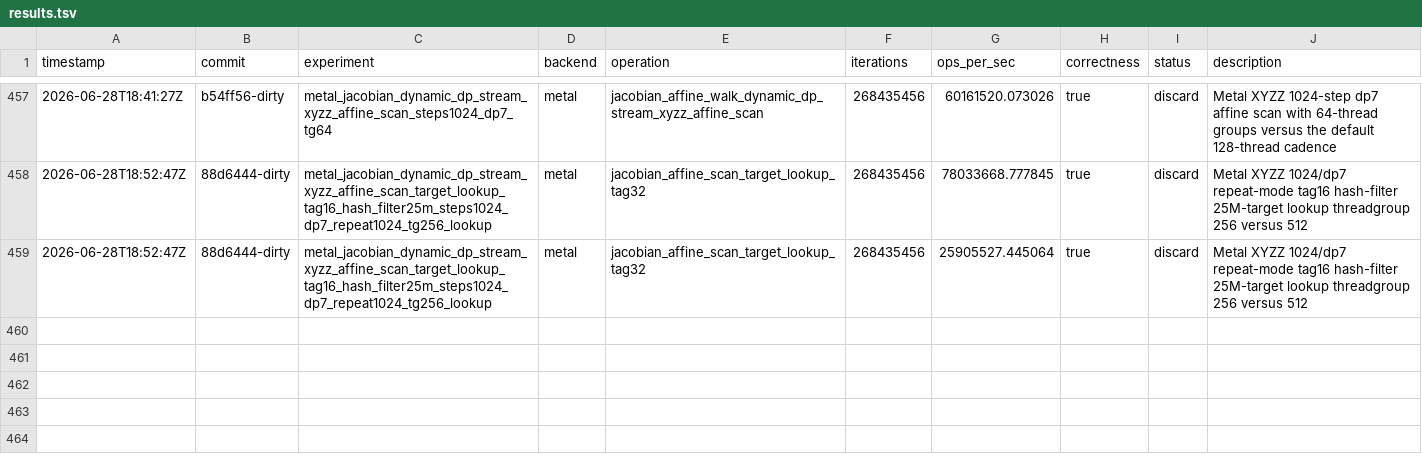
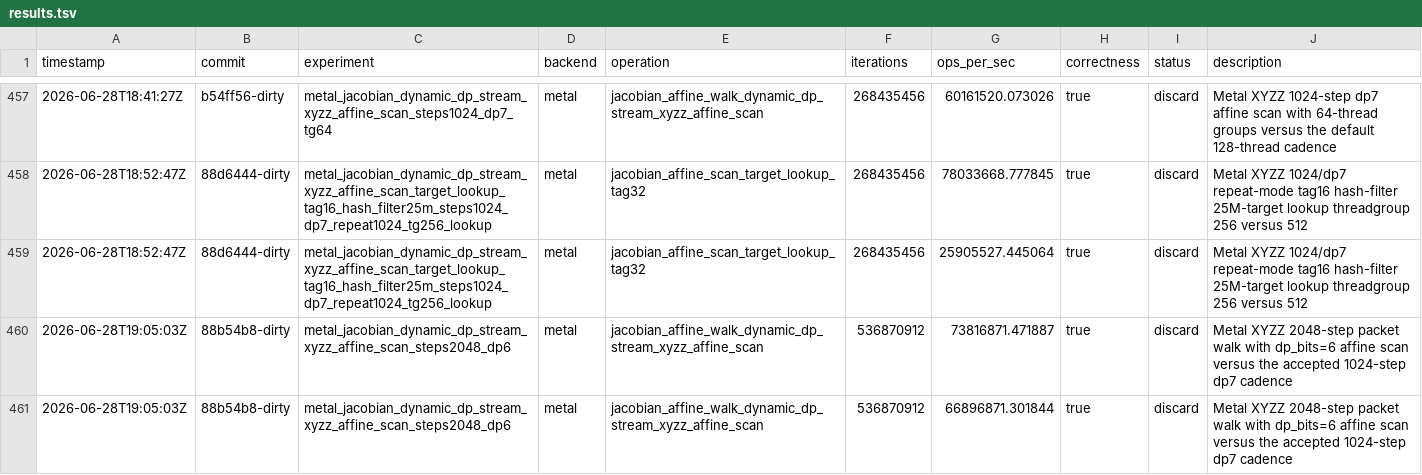
Before and after one commit to metaforismo/RCKangaroo-MT, a TSV file: autoresearch/results.tsv, drawn as a sheet; only a part is shown, gaps mark what is left out.

Commit message:
docs: record 2048 cadence rejection

```diff
--- a/autoresearch/results.tsv
+++ b/autoresearch/results.tsv
@@ -459 +459,3 @@ timestamp	commit	experiment	backend	operation	iterations	ops_per_sec	correctness
 2026-06-28T18:52:47Z	88d6444-dirty	metal_jacobian_dynamic_dp_stream_xyzz_affine_scan_target_lookup_tag16_hash_filter25m_steps1024_dp7_repeat1024_tg256_lookup	metal	jacobian_affine_scan_target_lookup_tag32	268435456	25905527.445064	true	discard	Metal XYZZ 1024/dp7 repeat-mode tag16 hash-filter 25M-target lookup threadgroup 256 versus 512
+2026-06-28T19:05:03Z	88b54b8-dirty	metal_jacobian_dynamic_dp_stream_xyzz_affine_scan_steps2048_dp6	metal	jacobian_affine_walk_dynamic_dp_stream_xyzz_affine_scan	536870912	73816871.471887	true	discard	Metal XYZZ 2048-step packet walk with dp_bits=6 affine scan versus the accepted 1024-step dp7 cadence
+2026-06-28T19:05:03Z	88b54b8-dirty	metal_jacobian_dynamic_dp_stream_xyzz_affine_scan_steps2048_dp6	metal	jacobian_affine_walk_dynamic_dp_stream_xyzz_affine_scan	536870912	66896871.301844	true	discard	Metal XYZZ 2048-step packet walk with dp_bits=6 affine scan versus the accepted 1024-step dp7 cadence
```
Also changed, not shown: 2 other files.
